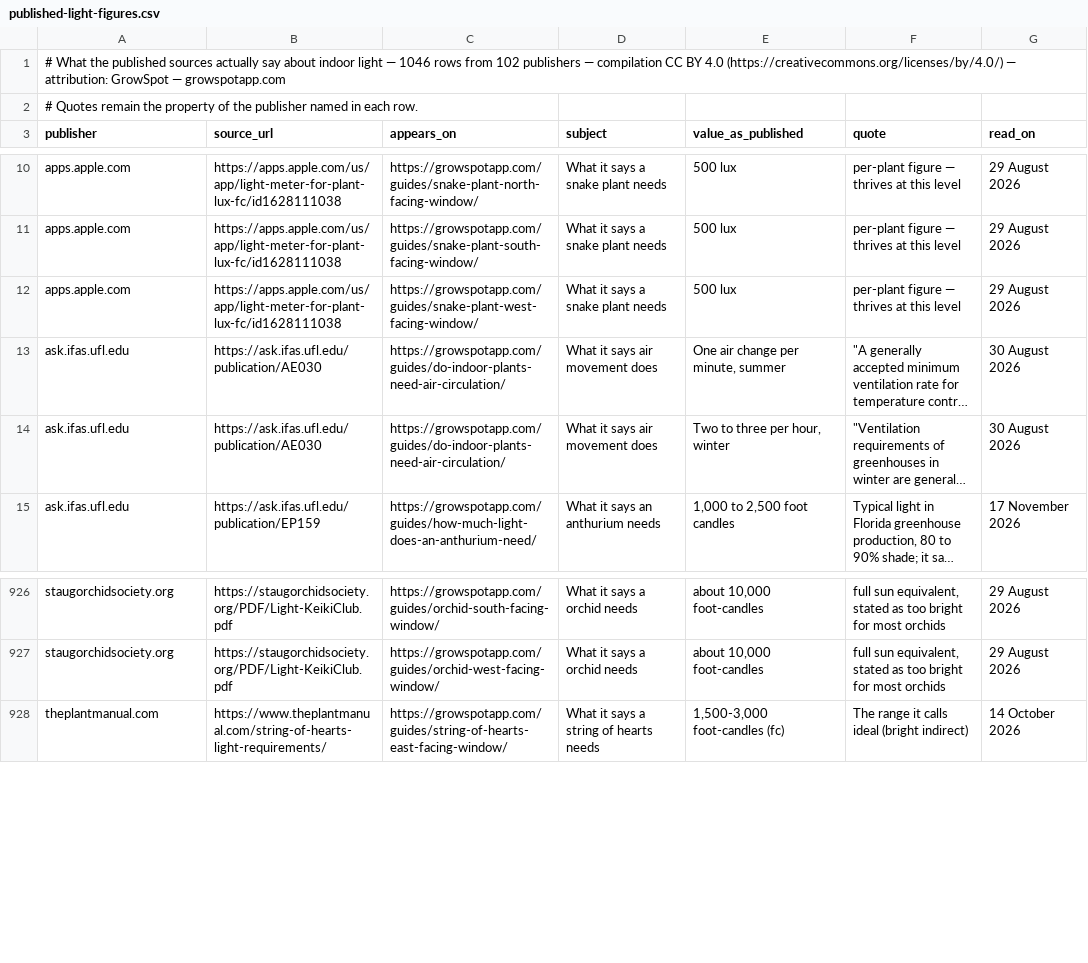
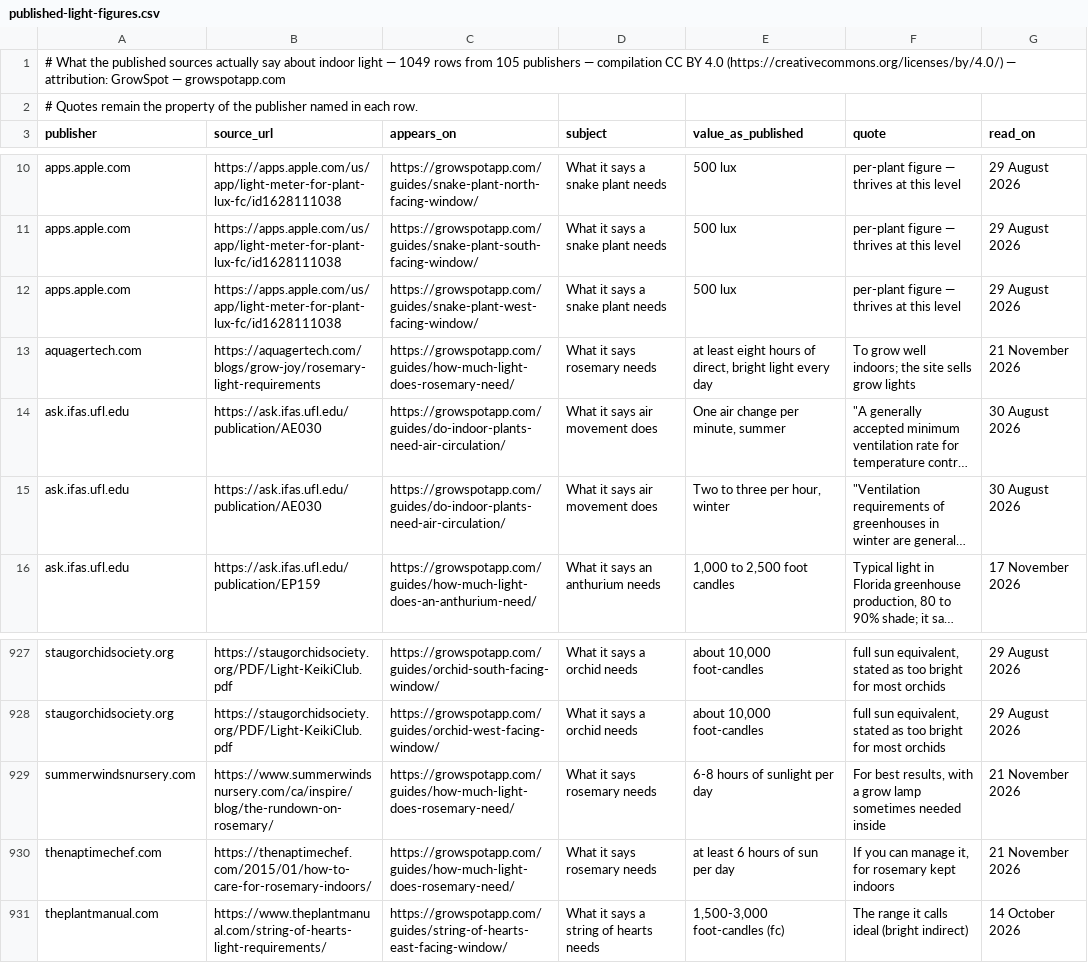
Before and after one commit to ranson0318-dot/growspot-light-dataset, a CSV file: data/published-light-figures.csv, drawn as a sheet; only a part is shown, gaps mark what is left out; long unchanged cells end in …; the diff names each change by its address in the sheet, - before the commit and + after, or states it on an @@ line.

Commit message:
data: published light figures to 1,049 (rosemary light page, 2026-11-21)

```diff
--- a/data/published-light-figures.csv
+++ b/data/published-light-figures.csv
-A1 (publisher): …light — 1046 rows from 102 publishers —…
+A1 (publisher): …light — 1049 rows from 105 publishers —…
+row 13: aquagertech.com | https://aquagertech.com/blogs/grow-joy/rosemary-light-requirements | https://growspotapp.com/guides/how-much-light-does-rosemary-need/ | What it says rosemary needs | at least eight hours of direct, bright light every day | To grow well indoors; the site sells grow lights | 21 November 2026
+row 929: summerwindsnursery.com | https://www.summerwindsnursery.com/ca/inspire/blog/the-rundown-on-rosemary/ | https://growspotapp.com/guides/how-much-light-does-rosemary-need/ | What it says rosemary needs | 6-8 hours of sunlight per day | For best results, with a grow lamp sometimes needed inside | 21 November 2026
+row 930: thenaptimechef.com | https://thenaptimechef.com/2015/01/how-to-care-for-rosemary-indoors/ | https://growspotapp.com/guides/how-much-light-does-rosemary-need/ | What it says rosemary needs | at least 6 hours of sun per day | If you can manage it, for rosemary kept indoors | 21 November 2026
```
Also changed, not shown: 2 other files.
